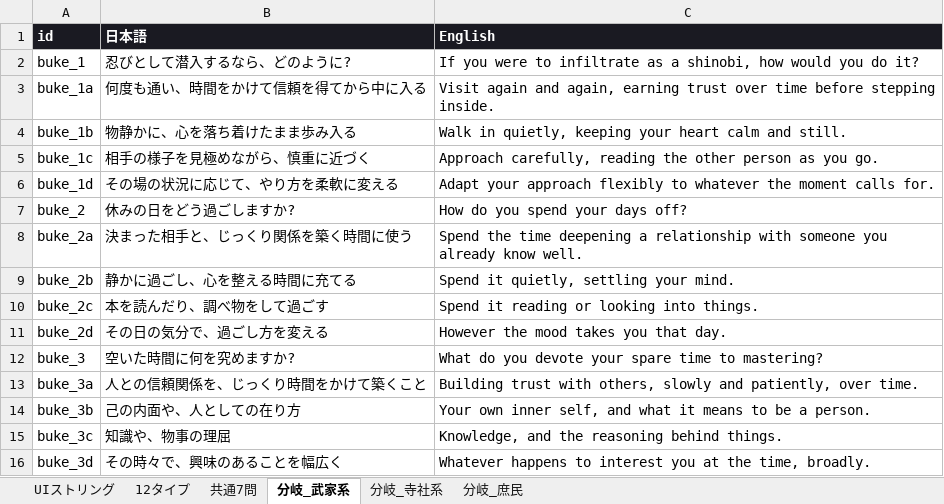
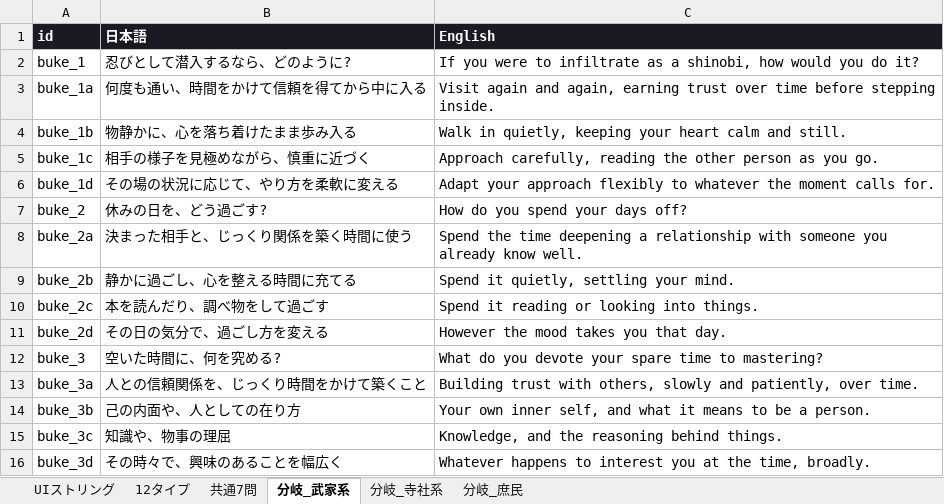
Before and after one commit to kagetora131/NinjaJobs, an Excel workbook: 翻訳表_忍者タイプ診断アプリ.xlsx, sheet 分岐_武家系, drawn as a sheet; values as stored, in another font and other column widths than the file's, no borders; the diff names each change by its address in the sheet, - before the commit and + after, or states it on an @@ line.

```diff
--- a/翻訳表_忍者タイプ診断アプリ.xlsx (sheet 分岐_武家系)
+++ b/翻訳表_忍者タイプ診断アプリ.xlsx (sheet 分岐_武家系)
-B7 (日本語): 休みの日をどう過ごしますか?
+B7 (日本語): 休みの日を、どう過ごす?
-B12 (日本語): 空いた時間に何を究めますか?
+B12 (日本語): 空いた時間に、何を究める?
```
Also changed, not shown: sheet 分岐_庶民, sheet UIストリング, sheet 12タイプ, 7 other files.
